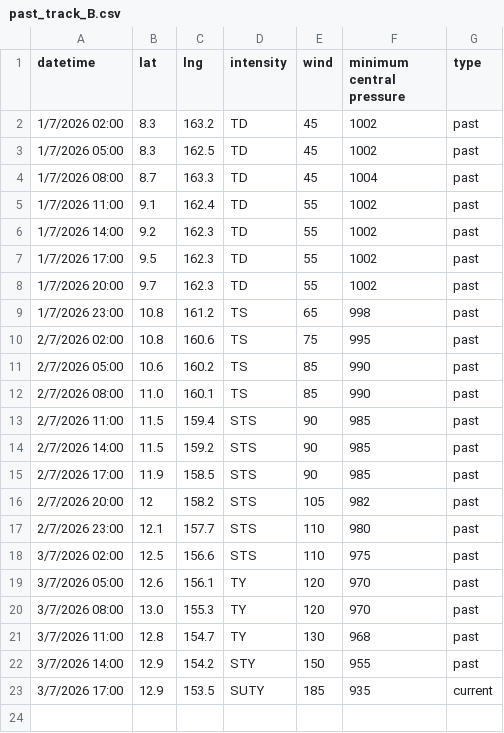
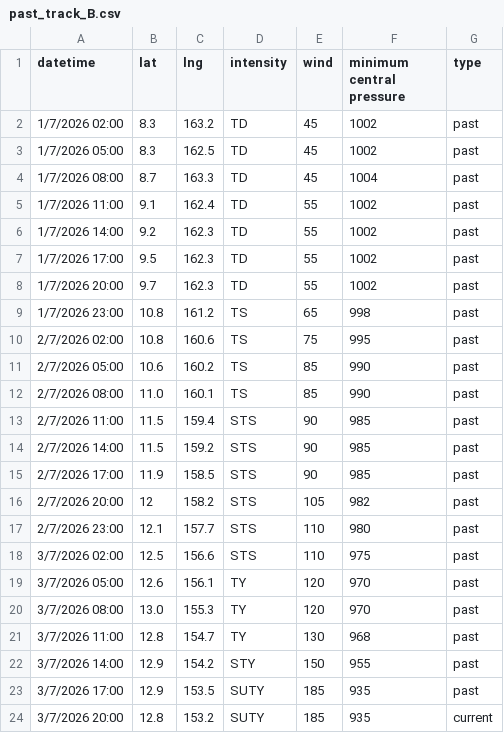
Before and after one commit to zax41006-bot/GHMWS-TC-GIS, a CSV file: past_track_B.csv, drawn as a sheet.

Commit message:
Update past_track_B.csv

```diff
--- a/past_track_B.csv
+++ b/past_track_B.csv
@@ -22,2 +22,3 @@ datetime,lat,lng,intensity,wind,minimum central pressure,type
 3/7/2026 14:00,12.9,154.2,STY,150,955,past
-3/7/2026 17:00,12.9,153.5,SUTY,185,935,current
+3/7/2026 17:00,12.9,153.5,SUTY,185,935,past
+3/7/2026 20:00,12.8,153.2,SUTY,185,935,current
```
